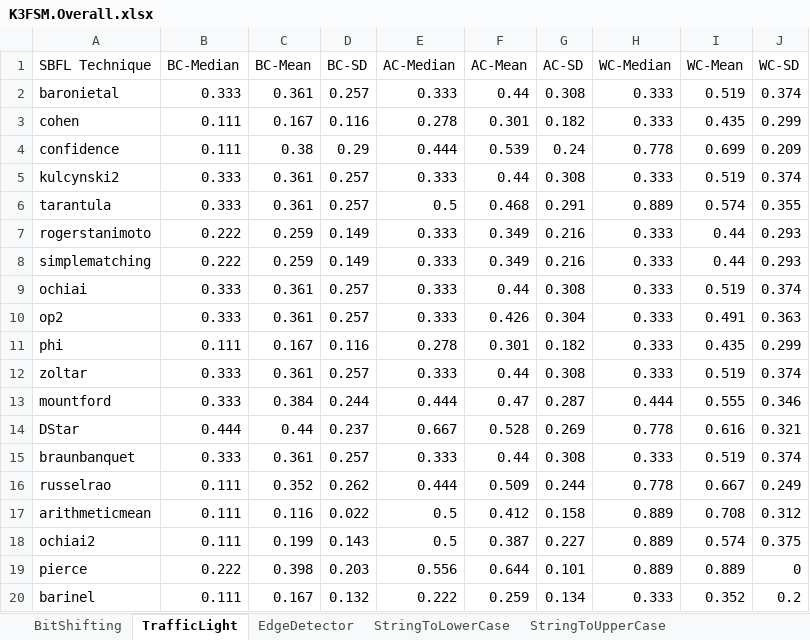
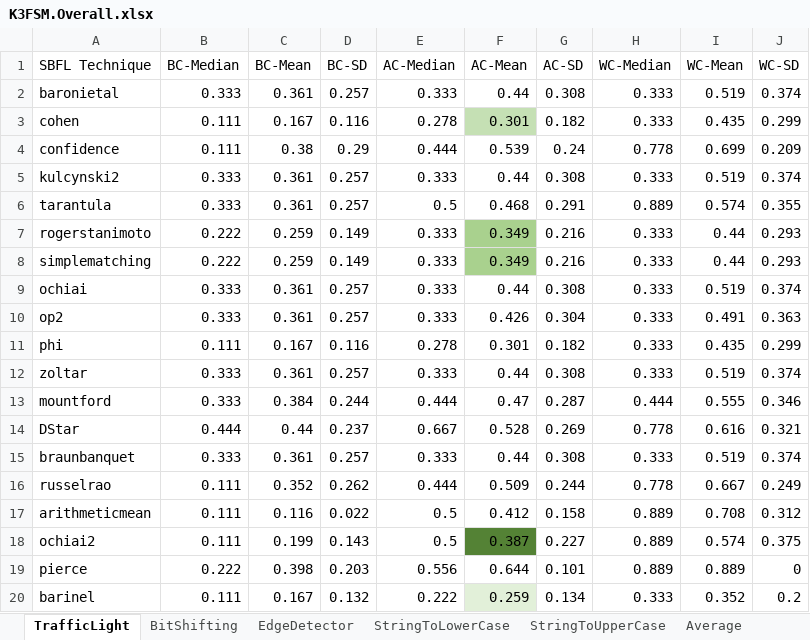
Before and after one commit to lowcomote/Testing4DSLs, an Excel workbook: Modeling_Workbench/runtime-sbfl-evaluation/MutationTesting4XFSM/K3FSM.Overall.xlsx, sheet TrafficLight, drawn as a sheet; values as stored, in another font and other column widths than the file's, no borders; the diff names each change by its address in the sheet, - before the commit and + after, or states it on an @@ line.

```diff
--- a/Modeling_Workbench/runtime-sbfl-evaluation/MutationTesting4XFSM/K3FSM.Overall.xlsx (sheet TrafficLight)
+++ b/Modeling_Workbench/runtime-sbfl-evaluation/MutationTesting4XFSM/K3FSM.Overall.xlsx (sheet TrafficLight)
+sheet tab: Average
@@ sheet tab order changed: TrafficLight | BitShifting | EdgeDetector | StringToLowerCase | StringToUpperCase | Average @@
-F3 fill: none
+F3 fill: #C5E0B4
-F7:F8 fill: none
+F7:F8 fill: #A9D18E
-F18 fill: none
+F18 fill: #548235
-F20 fill: none
+F20 fill: #E2F0D9
```
Also changed, not shown: sheet StringToLowerCase, sheet StringToUpperCase, sheet EdgeDetector, sheet BitShifting, Modeling_Workbench/runtime-sbfl-evaluation/MutationTesting2XArduino/Arduino.Overall.xlsx, 2 other files.
